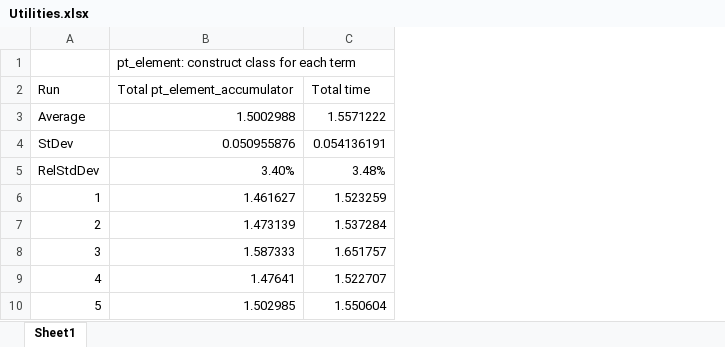
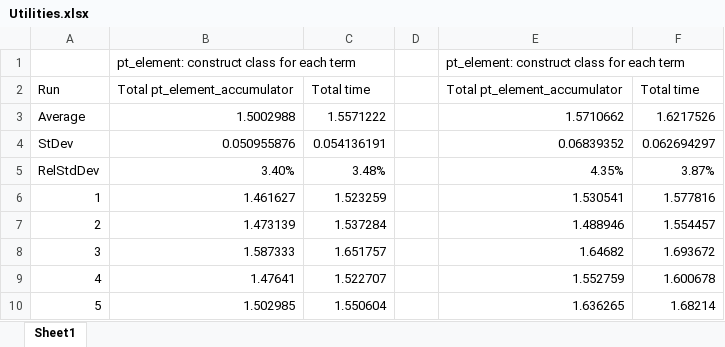
Before and after one commit to bertiewooster/PeriodicTableNav, an Excel workbook: Utilities.xlsx, sheet Sheet1, drawn as a sheet; values as stored, in another font and other column widths than the file's, no borders; the diff names each change by its address in the sheet, - before the commit and + after, or states it on an @@ line.

```diff
--- a/Utilities.xlsx (sheet Sheet1)
+++ b/Utilities.xlsx (sheet Sheet1)
+column D, empty
+column E, rows 1-10: pt_element: construct class for each term | Total pt_element_accumulator | 1.5710662 | 0.06839352 | 4.35% | 1.530541 | 1.488946 | 1.64682 | 1.552759 | 1.636265
+column F, rows 2-10: Total time | 1.6217526 | 0.062694297 | 3.87% | 1.577816 | 1.554457 | 1.693672 | 1.600678 | 1.68214
```
Also changed, not shown: 2 other files.
